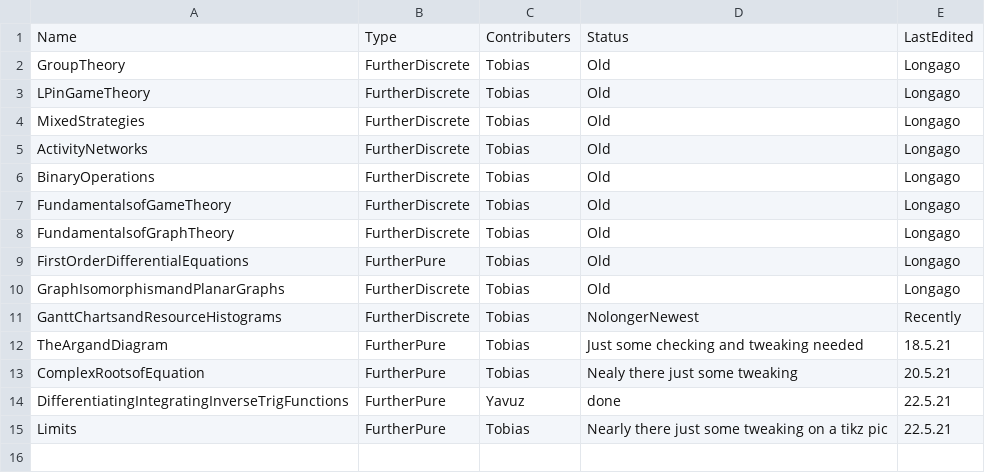
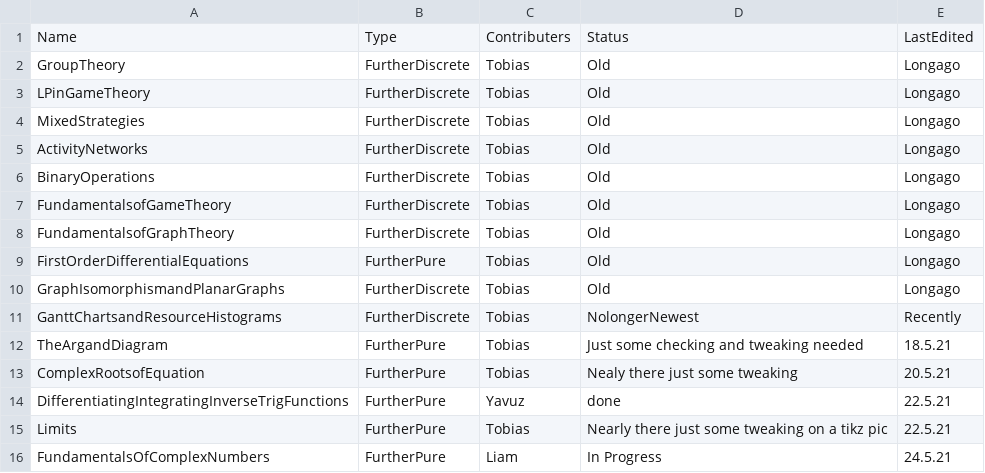
Before and after one commit to tbretschneider/kesmaths-beamer, a CSV file: status.csv, drawn as a sheet; the diff names each change by its address in the sheet, - before the commit and + after, or states it on an @@ line.

Commit message:
Update status.csv

```diff
--- a/status.csv
+++ b/status.csv
+row 16: FundamentalsOfComplexNumbers | FurtherPure | Liam | In Progress | 24.5.21
```
